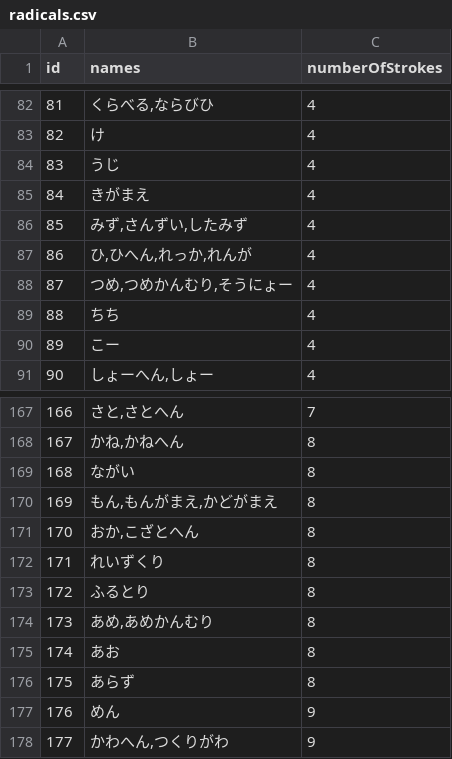
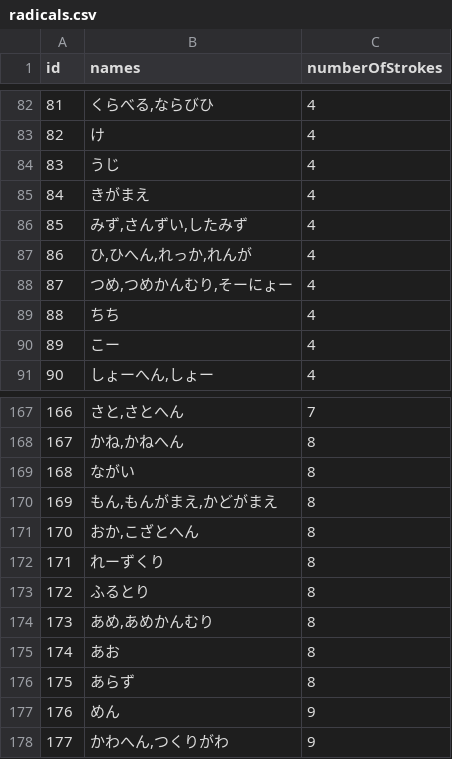
Before and after one commit to nagoya313/sin-nihongo, a CSV file: db/seeds/radicals.csv, drawn as a sheet; only a part is shown, gaps mark what is left out.

```diff
--- a/db/seeds/radicals.csv
+++ b/db/seeds/radicals.csv
@@ -87,3 +87,3 @@ id,names,numberOfStrokes
 86,"ひ,ひへん,れっか,れんが",4
-87,"つめ,つめかんむり,そうにょー",4
+87,"つめ,つめかんむり,そーにょー",4
 88,ちち,4
@@ -171,3 +171,3 @@ id,names,numberOfStrokes
 170,"おか,こざとへん",8
-171,れいずくり,8
+171,れーずくり,8
 172,ふるとり,8
```
Also changed, not shown: 2 other files.
